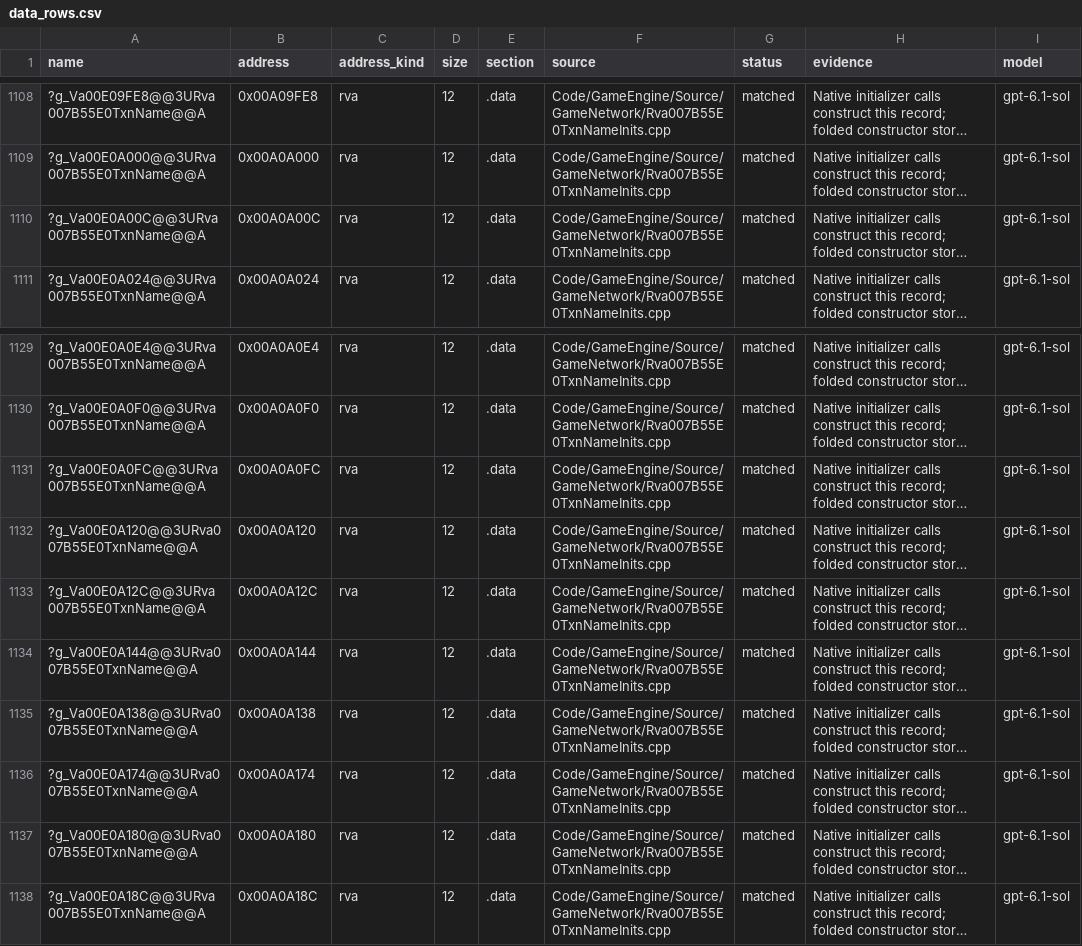
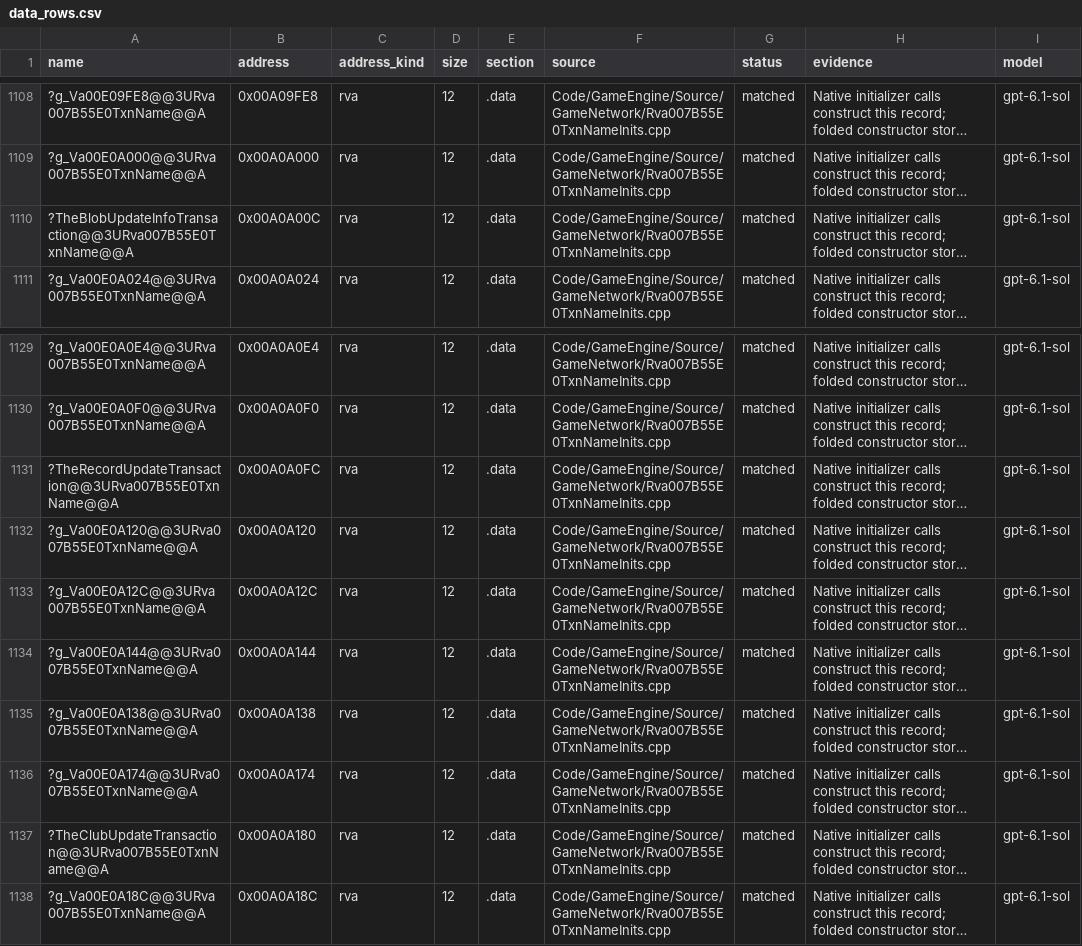
Before and after one commit to Open-BFME/Open-BFME-2, a CSV file: reverse/data_rows.csv, drawn as a sheet; only a part is shown, gaps mark what is left out; long unchanged cells end in …; the diff names each change by its address in the sheet, - before the commit and + after, or states it on an @@ line.

Commit message:
Bind network transaction names to existing record fields
Read the name field of the three existing transaction records instead of
referencing missing standalone pointer globals. Apply independently reviewed
semantic names through the official naming lane to the original providers
and registry consumers. No new data, alias or initializer is added.

Validation: 73/73 functions, 76 data rows; explicit COFF DIR32 +4 retail
address proof; data_check five sources clean; five-source link preview clean
against the documented stale census. Normal hatch update removes 15 address
global occurrences. Fresh full-link confirmation remains pending.

Verifier-Change: shrink hatch baseline through hatch_counters.py --update after removing obsolete address-named globals.

```diff
--- a/reverse/data_rows.csv
+++ b/reverse/data_rows.csv
-A1110 (name): ?g_Va00E0A00C@@3URva007B55E0TxnName@@A
+A1110 (name): ?TheBlobUpdateInfoTransaction@@3URva007B55E0TxnName@@A
-A1131 (name): ?g_Va00E0A0FC@@3URva007B55E0TxnName@@A
+A1131 (name): ?TheRecordUpdateTransaction@@3URva007B55E0TxnName@@A
-A1137 (name): ?g_Va00E0A180@@3URva007B55E0TxnName@@A
+A1137 (name): ?TheClubUpdateTransaction@@3URva007B55E0TxnName@@A
```
Also changed, not shown: reverse/hatch_baseline.tsv, 10 other files.
